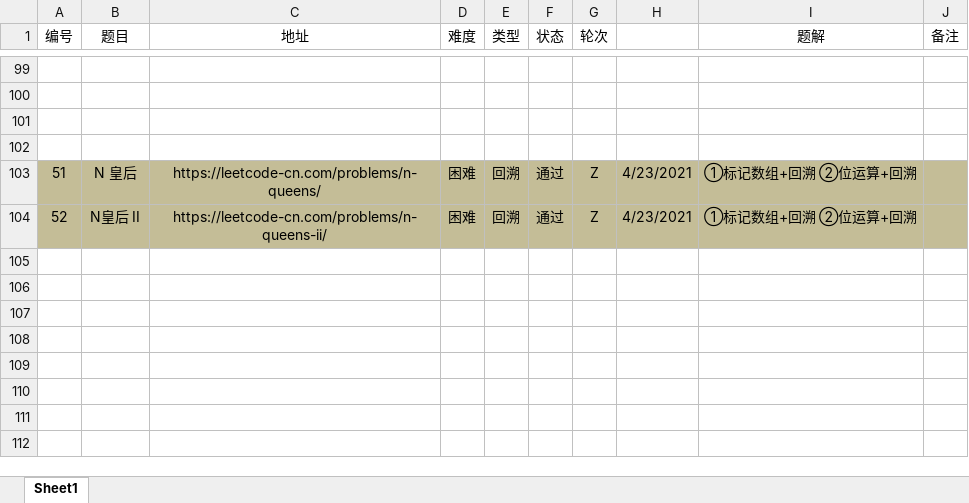
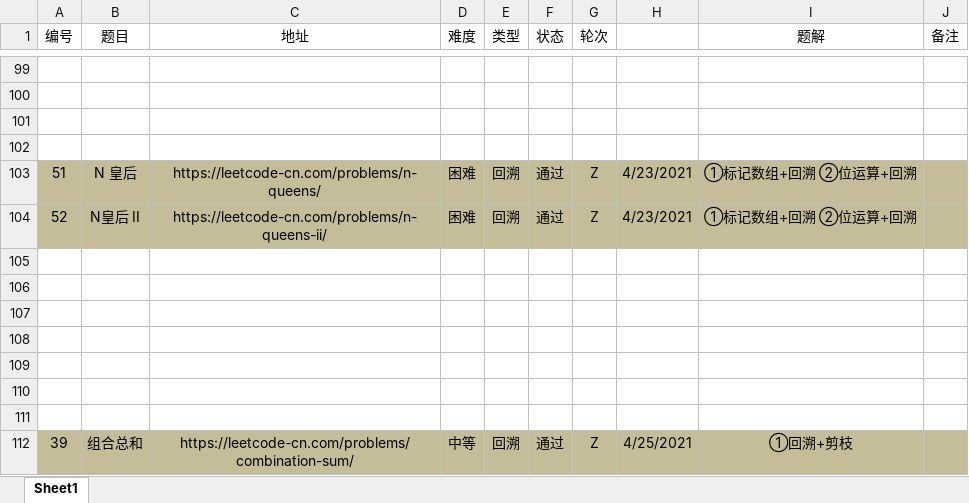
Before and after one commit to moonspiritacm/Leetcode-Java, an Excel workbook: notes/刷题清单.xlsx, sheet Sheet1, drawn as a sheet; only a part is shown, gaps mark what is left out; values as stored, in another font and other column widths than the file's, no borders; the diff names each change by its address in the sheet, - before the commit and + after, or states it on an @@ line.

Commit message:
Problem 0039 RZ

```diff
--- a/notes/刷题清单.xlsx (sheet Sheet1)
+++ b/notes/刷题清单.xlsx (sheet Sheet1)
+row 105: (empty)
+row 106: (empty)
+row 107: (empty)
+row 108: (empty)
+row 109: (empty)
+row 110: (empty)
+row 111: (empty)
+row 112: 39 | 组合总和 | https://leetcode-cn.com/problems/combination-sum/ | 中等 | 回溯 | 通过 | Z | 4/25/2021 | ①回溯+剪枝
```
Also changed, not shown: 2 other files.
